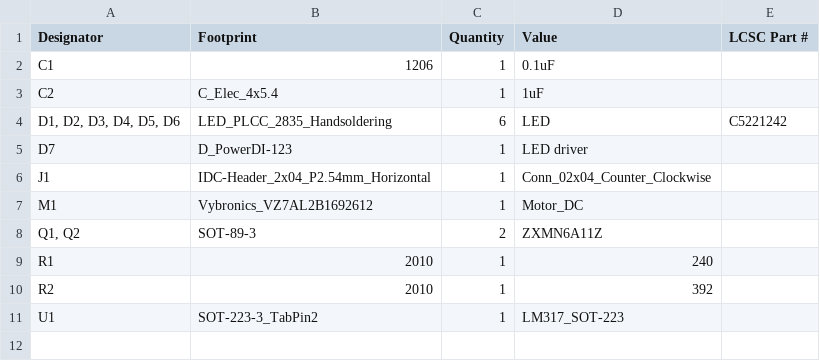
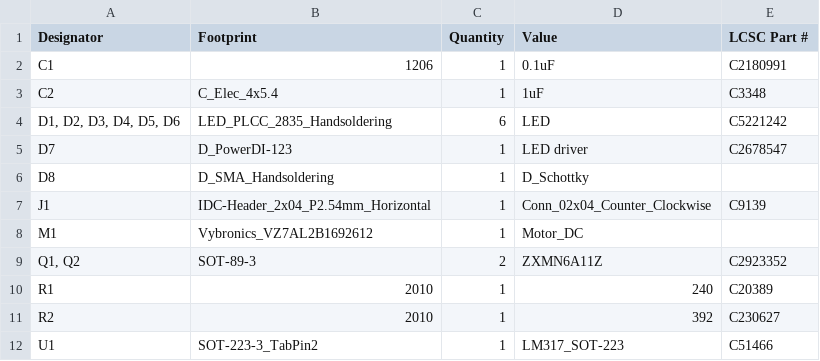
Before and after one commit to open-neuroscience/Fly_highthroughput, a CSV file: electronics/Infrared_n_motors/production/bom.csv, drawn as a sheet.

Commit message:
add flyback diode to motor, couple PWM chips

```diff
--- a/electronics/Infrared_n_motors/production/bom.csv
+++ b/electronics/Infrared_n_motors/production/bom.csv
@@ -1,11 +1,12 @@
 Designator,Footprint,Quantity,Value,LCSC Part #
-C1,1206,1,0.1uF,
-C2,C_Elec_4x5.4,1,1uF,
+C1,1206,1,0.1uF,C2180991
+C2,C_Elec_4x5.4,1,1uF,     C3348
 "D1, D2, D3, D4, D5, D6",LED_PLCC_2835_Handsoldering,6,LED,C5221242
-D7,D_PowerDI-123,1,LED driver,
-J1,IDC-Header_2x04_P2.54mm_Horizontal,1,Conn_02x04_Counter_Clockwise,
+D7,D_PowerDI-123,1,LED driver,C2678547
+D8,D_SMA_Handsoldering,1,D_Schottky,
+J1,IDC-Header_2x04_P2.54mm_Horizontal,1,Conn_02x04_Counter_Clockwise,C9139
 M1,Vybronics_VZ7AL2B1692612,1,Motor_DC,
-"Q1, Q2",SOT-89-3,2,ZXMN6A11Z,
-R1,2010,1,240,
-R2,2010,1,392,
-U1,SOT-223-3_TabPin2,1,LM317_SOT-223,
+"Q1, Q2",SOT-89-3,2,ZXMN6A11Z,C2923352
+R1,2010,1,240,C20389
+R2,2010,1,392,C230627
+U1,SOT-223-3_TabPin2,1,LM317_SOT-223,C51466
```
Also changed, not shown: electronics/Infrared_n_motors/production/positions.csv, 15 other files.
